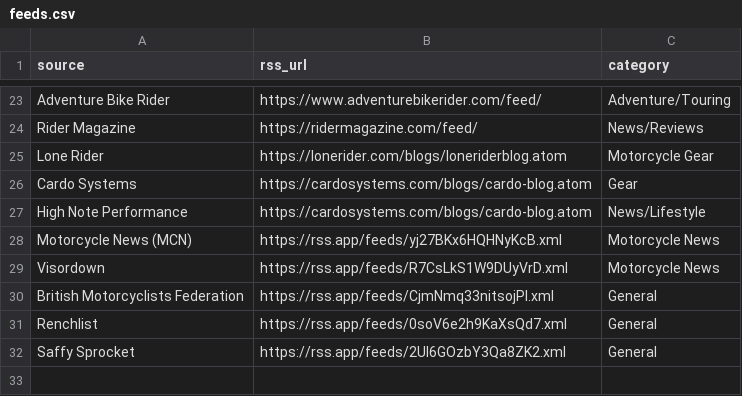
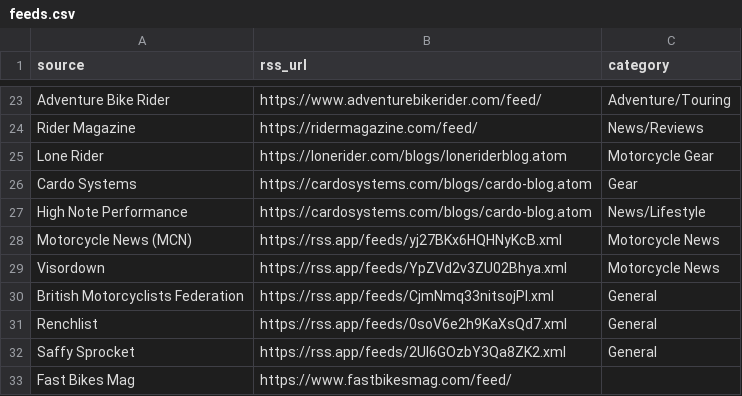
Before and after one commit to mattfurnell-How/Market_Insights_ICE, a CSV file: feeds.csv, drawn as a sheet; only a part is shown, gaps mark what is left out.

Commit message:
Update Visordown feed URL and add Fast Bikes Mag

```diff
--- a/feeds.csv
+++ b/feeds.csv
@@ -28,3 +28,3 @@ High Note Performance,https://cardosystems.com/blogs/cardo-blog.atom,News/Lifest
 Motorcycle News (MCN),https://rss.app/feeds/yj27BKx6HQHNyKcB.xml,Motorcycle News
-Visordown,https://rss.app/feeds/R7CsLkS1W9DUyVrD.xml,Motorcycle News
+Visordown,https://rss.app/feeds/YpZVd2v3ZU02Bhya.xml,Motorcycle News
 British Motorcyclists Federation,https://rss.app/feeds/CjmNmq33nitsojPl.xml,General
@@ -32 +32,2 @@ Renchlist,https://rss.app/feeds/0soV6e2h9KaXsQd7.xml,General
 Saffy Sprocket,https://rss.app/feeds/2UI6GOzbY3Qa8ZK2.xml,General
+Fast Bikes Mag, https://www.fastbikesmag.com/feed/
```
